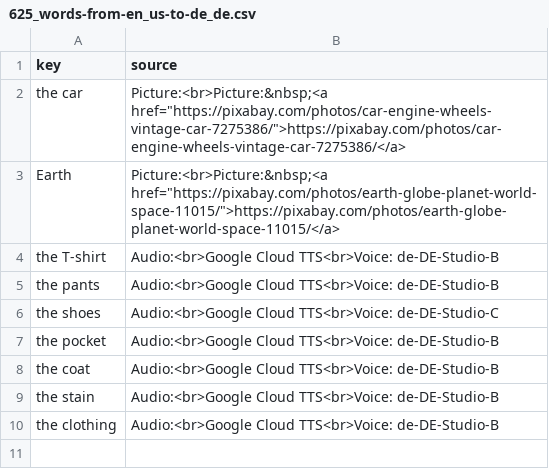
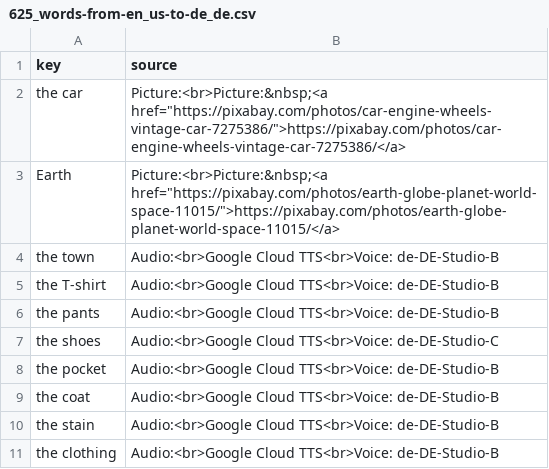
Before and after one commit to ankilangs/ankilangs, a CSV file: src/data/generated/625_words-from-en_us-to-de_de.csv, drawn as a sheet.

```diff
--- a/src/data/generated/625_words-from-en_us-to-de_de.csv
+++ b/src/data/generated/625_words-from-en_us-to-de_de.csv
@@ -3,2 +3,3 @@ the car,"Picture:<br>Picture:&nbsp;<a href=""https://pixabay.com/photos/car-engi
 Earth,"Picture:<br>Picture:&nbsp;<a href=""https://pixabay.com/photos/earth-globe-planet-world-space-11015/"">https://pixabay.com/photos/earth-globe-planet-world-space-11015/</a>"
+the town,Audio:<br>Google Cloud TTS<br>Voice: de-DE-Studio-B
 the T-shirt,Audio:<br>Google Cloud TTS<br>Voice: de-DE-Studio-B
```
Also changed, not shown: src/data/625_words-base-de_de.csv, src/data/625_words-base-es_es.csv, 9 other files.
